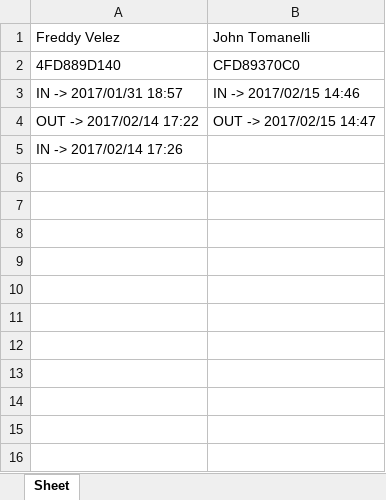
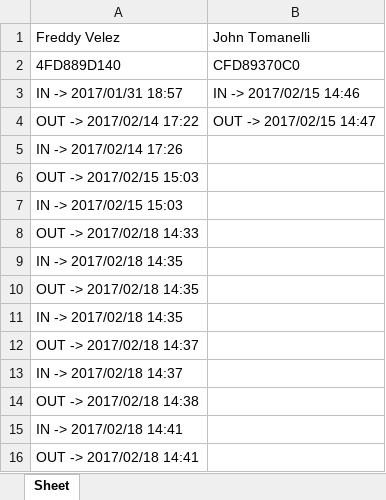
Before and after one commit to Fredtonyvel/summer_project, an Excel workbook: clocking.xlsx, sheet Sheet, drawn as a sheet; values as stored, in another font and other column widths than the file's, no borders; the diff names each change by its address in the sheet, - before the commit and + after, or states it on an @@ line.

```diff
--- a/clocking.xlsx (sheet Sheet)
+++ b/clocking.xlsx (sheet Sheet)
+row 6: OUT -> 2017/02/15 15:03
+row 7: IN -> 2017/02/15 15:03
+row 8: OUT -> 2017/02/18 14:33
+row 9: IN -> 2017/02/18 14:35
+row 10: OUT -> 2017/02/18 14:35
+row 11: IN -> 2017/02/18 14:35
+row 12: OUT -> 2017/02/18 14:37
+row 13: IN -> 2017/02/18 14:37
+row 14: OUT -> 2017/02/18 14:38
+row 15: IN -> 2017/02/18 14:41
+row 16: OUT -> 2017/02/18 14:41
```
Also changed, not shown: report.xlsx, testing.xlsx, 1 other file.
